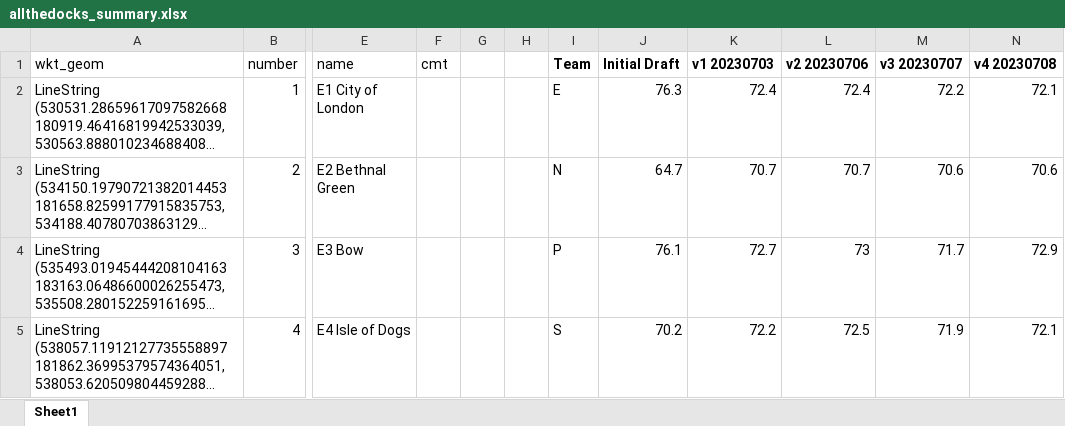
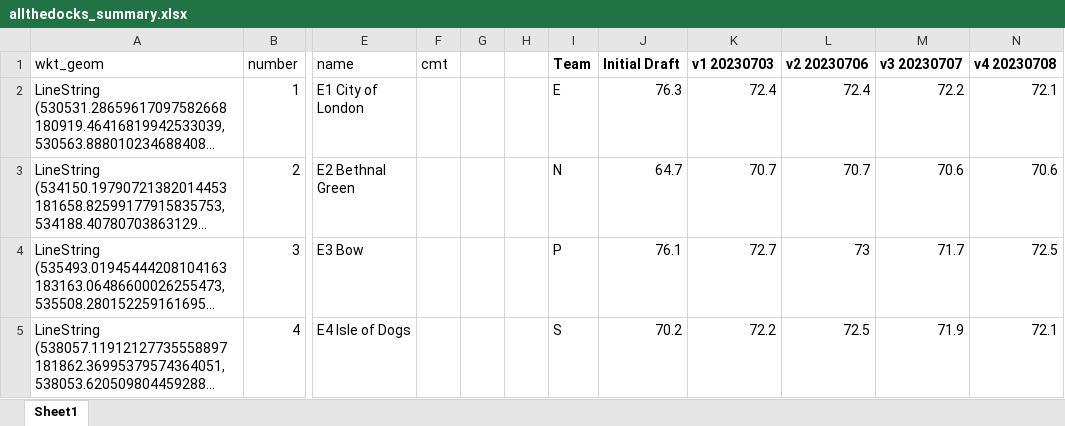
Before and after one commit to oobrien/allthedocks, an Excel workbook: allthedocks_summary.xlsx, sheet Sheet1, drawn as a sheet; only a part is shown, gaps mark what is left out; long unchanged cells end in …; values as stored, in another font and other column widths than the file's, no borders; the diff covers the shown part only; the diff names each change by its address in the sheet, - before the commit and + after, or states it on an @@ line.

```diff
--- a/allthedocks_summary.xlsx (sheet Sheet1)
+++ b/allthedocks_summary.xlsx (sheet Sheet1)
-N4 (v4 20230708): 72.9
+N4 (v4 20230708): 72.5
```
Also changed, not shown: 1 added row, 1 removed row and 8 edited cells elsewhere in this sheet, 3 other files.
